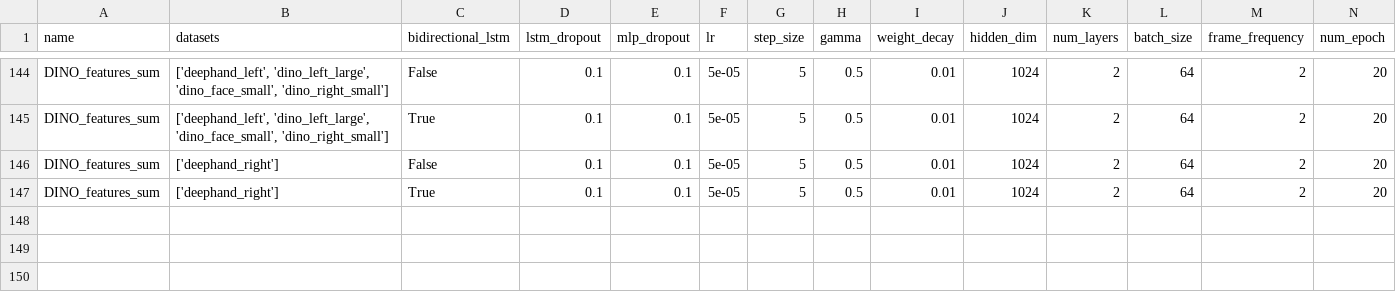
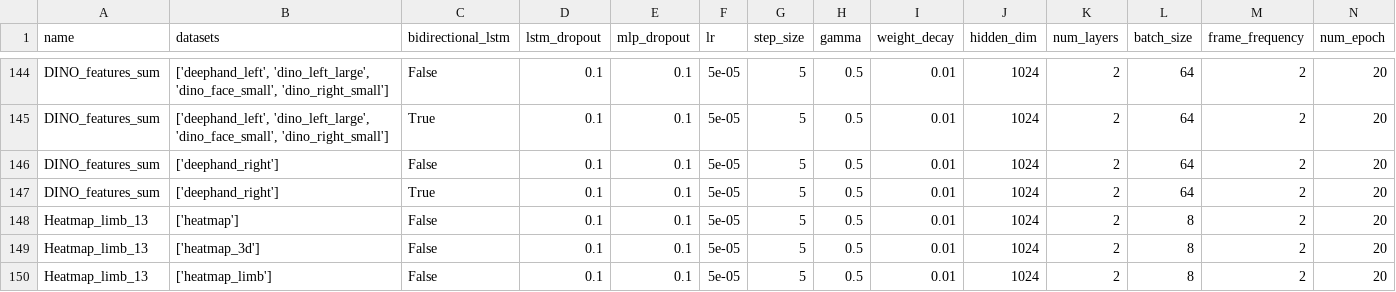
Before and after one commit to OnurSero/dinov2, a CSV file: classsification/lstm/lstm_results/Result_table (copy).csv, drawn as a sheet; only a part is shown, gaps mark what is left out; rows hold the shown columns only; the diff names each change by its address in the sheet, - before the commit and + after, or states it on an @@ line.

Commit message:
Add limb

```diff
--- a/classsification/lstm/lstm_results/Result_table (copy).csv
+++ b/classsification/lstm/lstm_results/Result_table (copy).csv
+row 148: Heatmap_limb_13 | ['heatmap'] | False | 0.1 | 0.1 | 5e-05 | 5 | 0.5 | 0.01 | 1024 | 2 | 8 | 2 | 20
+row 149: Heatmap_limb_13 | ['heatmap_3d'] | False | 0.1 | 0.1 | 5e-05 | 5 | 0.5 | 0.01 | 1024 | 2 | 8 | 2 | 20
+row 150: Heatmap_limb_13 | ['heatmap_limb'] | False | 0.1 | 0.1 | 5e-05 | 5 | 0.5 | 0.01 | 1024 | 2 | 8 | 2 | 20
```
Also changed, not shown: classsification/lstm/lstm_results/Result_table.csv, 7 other files.
